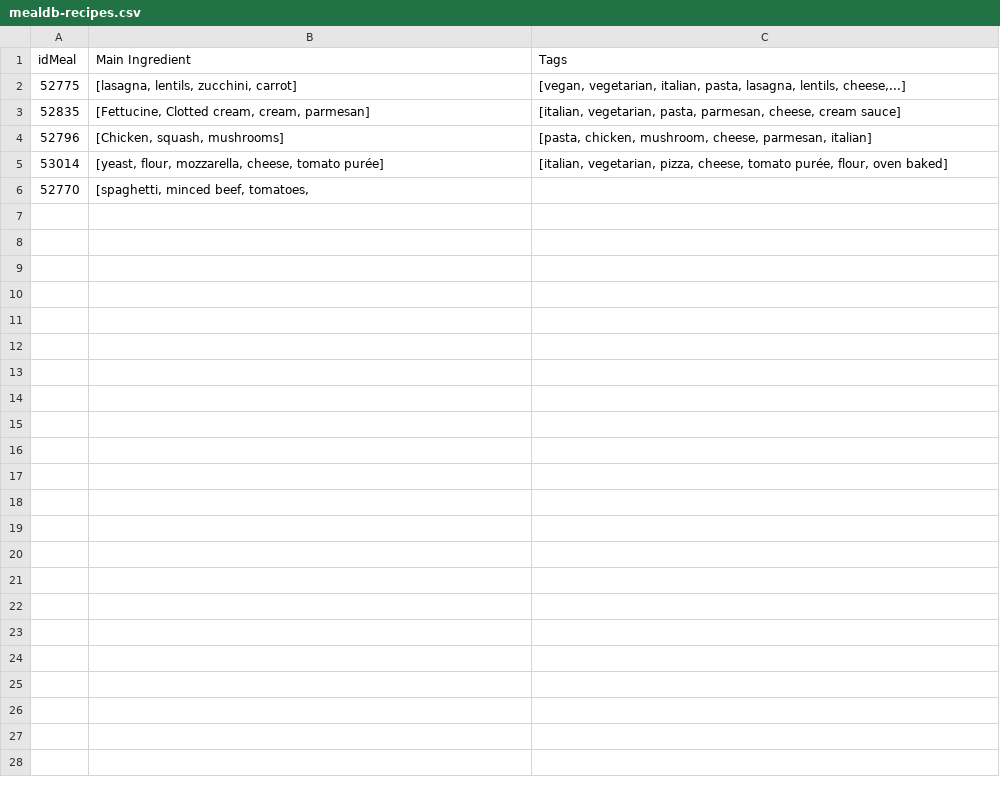
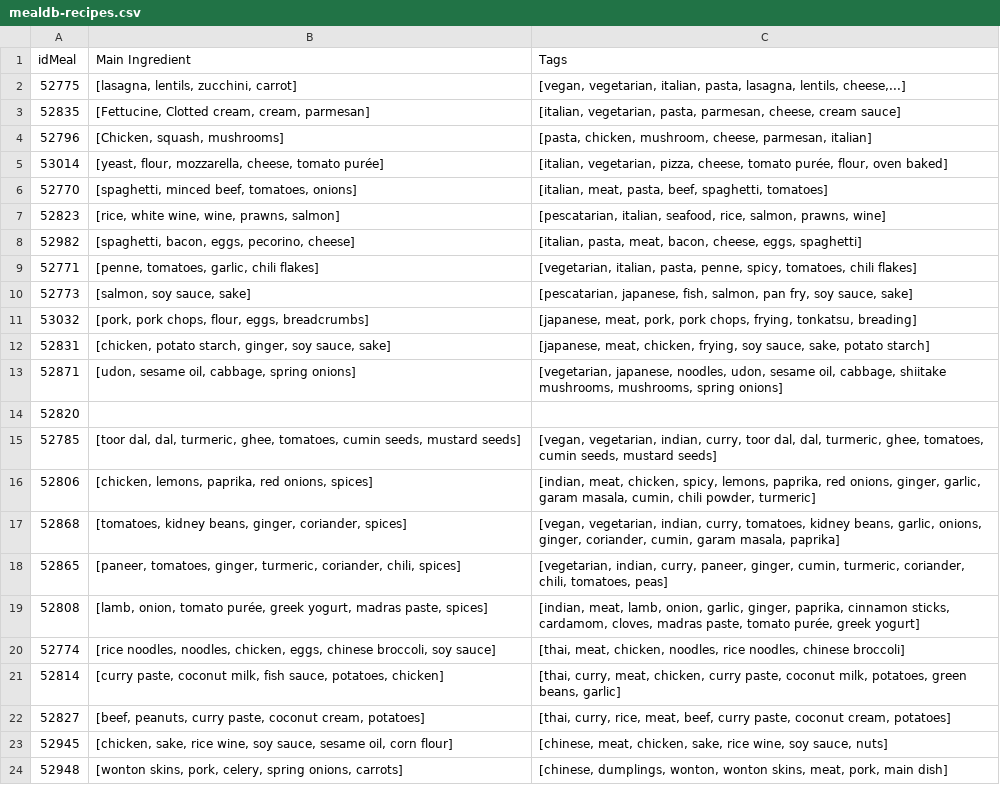
Before and after one commit to PenguinPP/ssb-backend, a CSV file: mealdb-recipes.csv, drawn as a sheet; only a part is shown; the diff covers the shown part only.

```diff
--- a/mealdb-recipes.csv
+++ b/mealdb-recipes.csv
@@ -5,2 +5,20 @@ idMeal,Main Ingredient,Tags
 53014,"[yeast, flour, mozzarella, cheese, tomato purée]","[italian, vegetarian, pizza, cheese, tomato purée, flour, oven baked]"
-52770,"[spaghetti, minced beef, tomatoes, ",
+52770,"[spaghetti, minced beef, tomatoes, onions] ","[italian, meat, pasta, beef, spaghetti, tomatoes]"
+52823,"[rice, white wine, wine, prawns, salmon]","[pescatarian, italian, seafood, rice, salmon, prawns, wine]"
+52982,"[spaghetti, bacon, eggs, pecorino, cheese]","[italian, pasta, meat, bacon, cheese, eggs, spaghetti]"
+52771,"[penne, tomatoes, garlic, chili flakes]","[vegetarian, italian, pasta, penne, spicy, tomatoes, chili flakes]"
+52773,"[salmon, soy sauce, sake]","[pescatarian, japanese, fish, salmon, pan fry, soy sauce, sake]"
+53032,"[pork, pork chops, flour, eggs, breadcrumbs]","[japanese, meat, pork, pork chops, frying, tonkatsu, breading]"
+52831,"[chicken, potato starch, ginger, soy sauce, sake]","[japanese, meat, chicken, frying, soy sauce, sake, potato starch]"
+52871,"[udon, sesame oil, cabbage, spring onions]","[vegetarian, japanese, noodles, udon, sesame oil, cabbage, shiitake mushrooms, mushrooms, spring onions]"
+52820,,
+52785,"[toor dal, dal, turmeric, ghee, tomatoes, cumin seeds, mustard seeds]","[vegan, vegetarian, indian, curry, toor dal, dal, turmeric, ghee, tomatoes, cumin seeds, mustard seeds]"
+52806,"[chicken, lemons, paprika, red onions, spices]","[indian, meat, chicken, spicy, lemons, paprika, red onions, ginger, garlic, garam masala, cumin, chili powder, turmeric]"
+52868,"[tomatoes, kidney beans, ginger, coriander, spices]","[vegan, vegetarian, indian, curry, tomatoes, kidney beans, garlic, onions, ginger, coriander, cumin, garam masala, paprika]"
+52865,"[paneer, tomatoes, ginger, turmeric, coriander, chili, spices]","[vegetarian, indian, curry, paneer, ginger, cumin, turmeric, coriander, chili, tomatoes, peas]"
+52808,"[lamb, onion, tomato purée, greek yogurt, madras paste, spices]","[indian, meat, lamb, onion, garlic, ginger, paprika, cinnamon sticks, cardamom, cloves, madras paste, tomato purée, greek yogurt]"
+52774,"[rice noodles, noodles, chicken, eggs, chinese broccoli, soy sauce]","[thai, meat, chicken, noodles, rice noodles, chinese broccoli]"
+52814,"[curry paste, coconut milk, fish sauce, potatoes, chicken]","[thai, curry, meat, chicken, curry paste, coconut milk, potatoes, green beans, garlic]"
+52827,"[beef, peanuts, curry paste, coconut cream, potatoes]","[thai, curry, rice, meat, beef, curry paste, coconut cream, potatoes]"
+52945,"[chicken, sake, rice wine, soy sauce, sesame oil, corn flour]","[chinese, meat, chicken, sake, rice wine, soy sauce, nuts]"
+52948,"[wonton skins, pork, celery, spring onions, carrots]","[chinese, dumplings, wonton, wonton skins, meat, pork, main dish]"
```
Also changed, not shown: 18 added rows elsewhere in this file, 4 other files.
